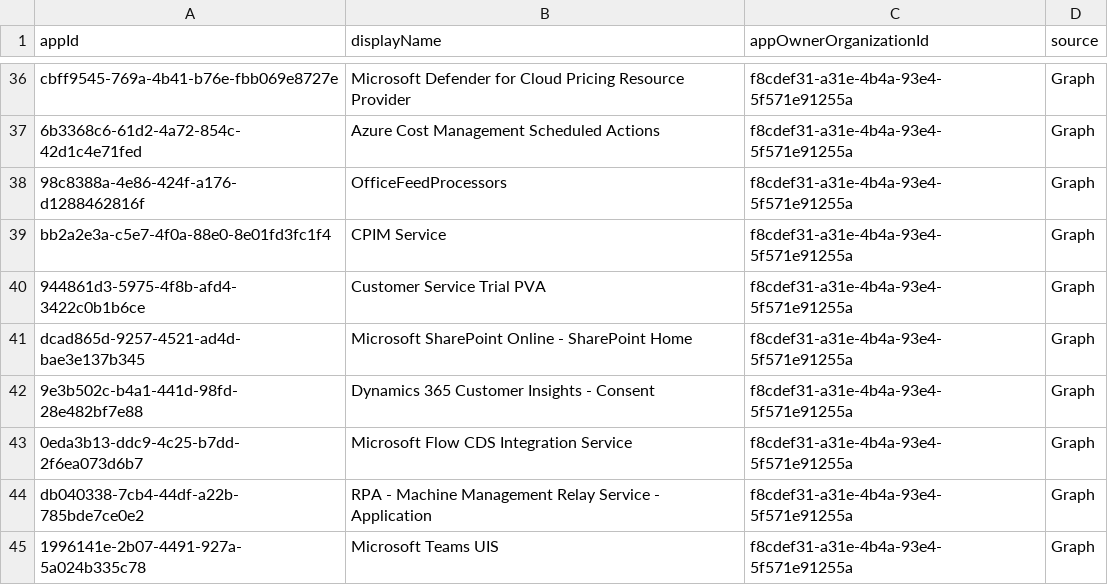
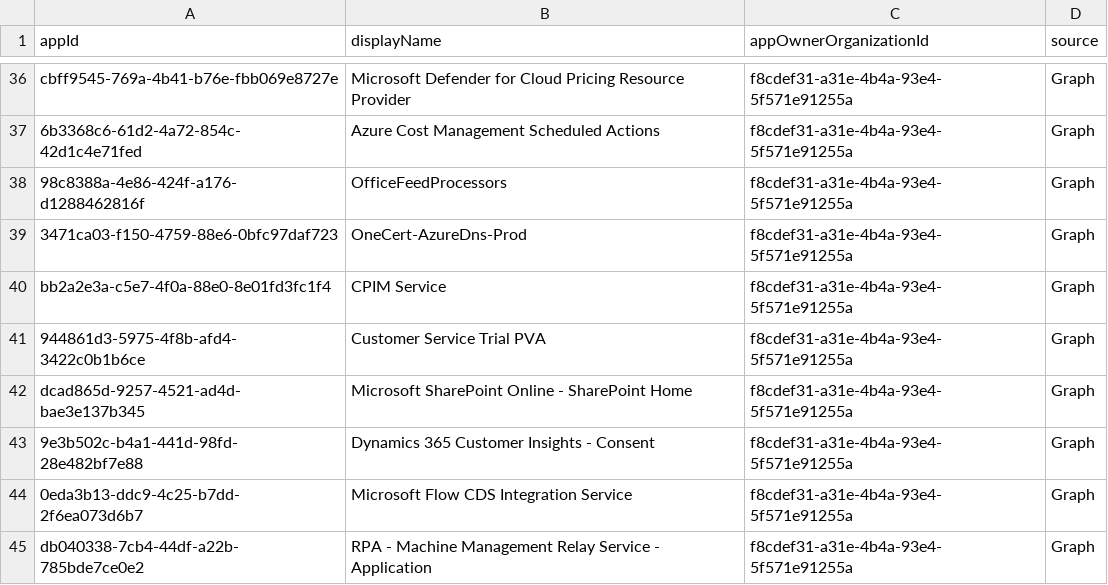
Before and after one commit to Palasito/microsoft-id-resolver, a CSV file: _info/MicrosoftApps.csv, drawn as a sheet; only a part is shown, gaps mark what is left out; the shorter side is filled out with more unchanged rows; the diff names each change by its address in the sheet, - before the commit and + after, or states it on an @@ line.

```diff
--- a/_info/MicrosoftApps.csv
+++ b/_info/MicrosoftApps.csv
+row 39: 3471ca03-f150-4759-88e6-0bfc97daf723 | OneCert-AzureDns-Prod | f8cdef31-a31e-4b4a-93e4-5f571e91255a | Graph
```
Also changed, not shown: _info/utcm-resource-types.csv, 2 other files.
